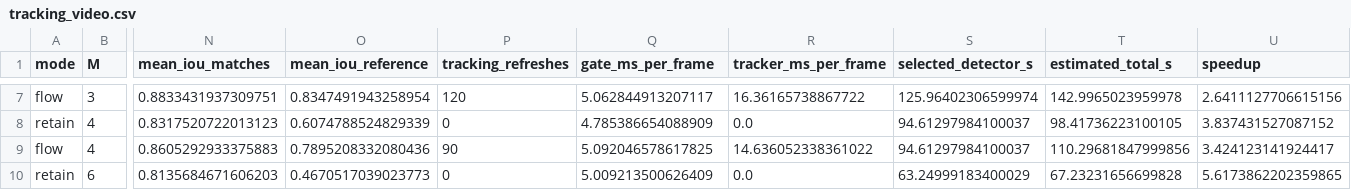
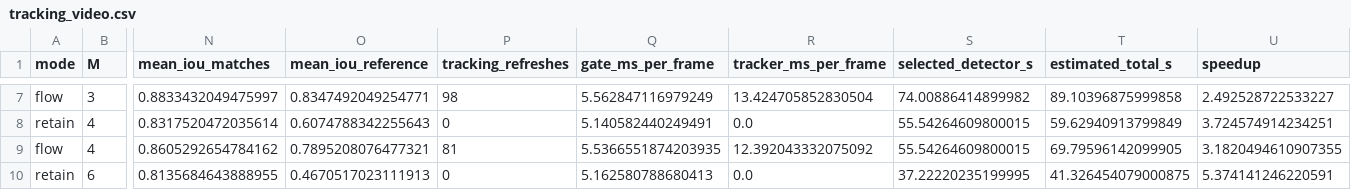
Before and after one commit to yanaosinchuk/motiongate, a CSV file: results/tracking_video.csv, drawn as a sheet; only a part is shown, gaps mark what is left out; the diff covers the shown part only; the diff names each change by its address in the sheet, - before the commit and + after, or states it on an @@ line.

```diff
--- a/results/tracking_video.csv
+++ b/results/tracking_video.csv
-N7 (mean_iou_matches): 0.8833431937309751
+N7 (mean_iou_matches): 0.8833432049475997
-O7 (mean_iou_reference): 0.8347491943258954
+O7 (mean_iou_reference): 0.8347492049254771
-P7 (tracking_refreshes): 120
+P7 (tracking_refreshes): 98
-Q7 (gate_ms_per_frame): 5.062844913207117
+Q7 (gate_ms_per_frame): 5.562847116979249
-R7 (tracker_ms_per_frame): 16.36165738867722
+R7 (tracker_ms_per_frame): 13.424705852830504
-S7 (selected_detector_s): 125.96402306599974
+S7 (selected_detector_s): 74.00886414899982
-T7 (estimated_total_s): 142.9965023959978
+T7 (estimated_total_s): 89.10396875999858
-U7 (speedup): 2.6411127706615156
+U7 (speedup): 2.492528722533227
-N8 (mean_iou_matches): 0.8317520722013123
+N8 (mean_iou_matches): 0.8317520472035614
-O8 (mean_iou_reference): 0.6074788524829339
+O8 (mean_iou_reference): 0.6074788342255643
-Q8 (gate_ms_per_frame): 4.785386654088909
+Q8 (gate_ms_per_frame): 5.140582440249491
-S8:S9 (selected_detector_s): 94.61297984100037
+S8:S9 (selected_detector_s): 55.54264609800015
-T8 (estimated_total_s): 98.41736223100105
+T8 (estimated_total_s): 59.62940913799849
-U8 (speedup): 3.837431527087152
+U8 (speedup): 3.724574914234251
-N9 (mean_iou_matches): 0.8605292933375883
+N9 (mean_iou_matches): 0.8605292654784162
-O9 (mean_iou_reference): 0.7895208332080436
+O9 (mean_iou_reference): 0.7895208076477321
-P9 (tracking_refreshes): 90
+P9 (tracking_refreshes): 81
-Q9 (gate_ms_per_frame): 5.092046578617825
+Q9 (gate_ms_per_frame): 5.5366551874203935
-R9 (tracker_ms_per_frame): 14.636052338361022
+R9 (tracker_ms_per_frame): 12.392043332075092
-T9 (estimated_total_s): 110.29681847999856
+T9 (estimated_total_s): 69.79596142099905
-U9 (speedup): 3.424123141924417
+U9 (speedup): 3.1820494610907355
-N10 (mean_iou_matches): 0.8135684671606203
+N10 (mean_iou_matches): 0.8135684643888955
-O10 (mean_iou_reference): 0.4670517039023773
+O10 (mean_iou_reference): 0.4670517023111913
-Q10 (gate_ms_per_frame): 5.009213500626409
+Q10 (gate_ms_per_frame): 5.162580788680413
-S10 (selected_detector_s): 63.24999183400029
+S10 (selected_detector_s): 37.22220235199995
-T10 (estimated_total_s): 67.23231656699828
+T10 (estimated_total_s): 41.326454079000875
-U10 (speedup): 5.6173862202359865
+U10 (speedup): 5.374141246220591
```
Also changed, not shown: 42 edited cells elsewhere in this file, results/tracking_video_deltas.csv, 3 other files.
